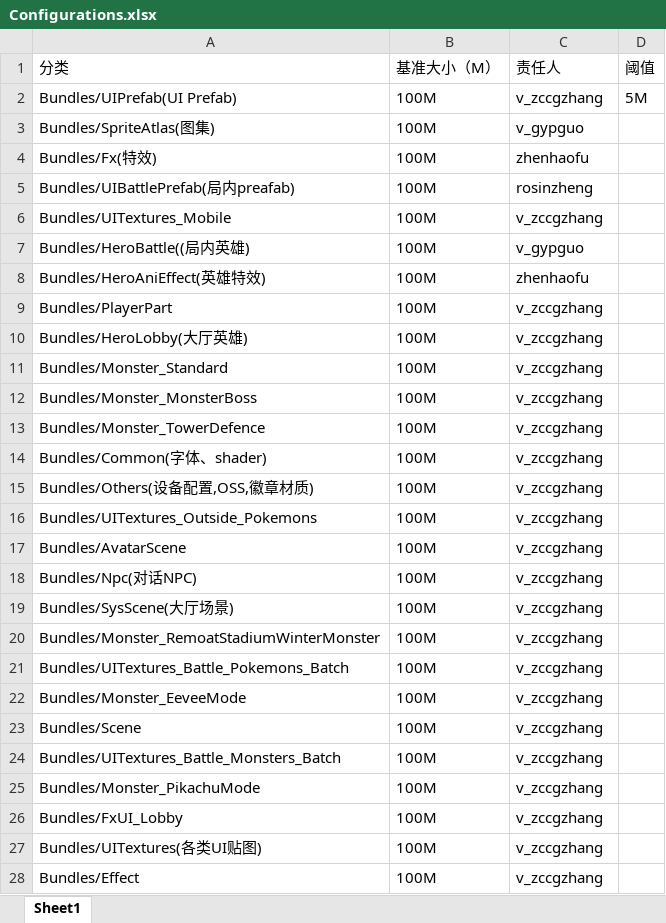
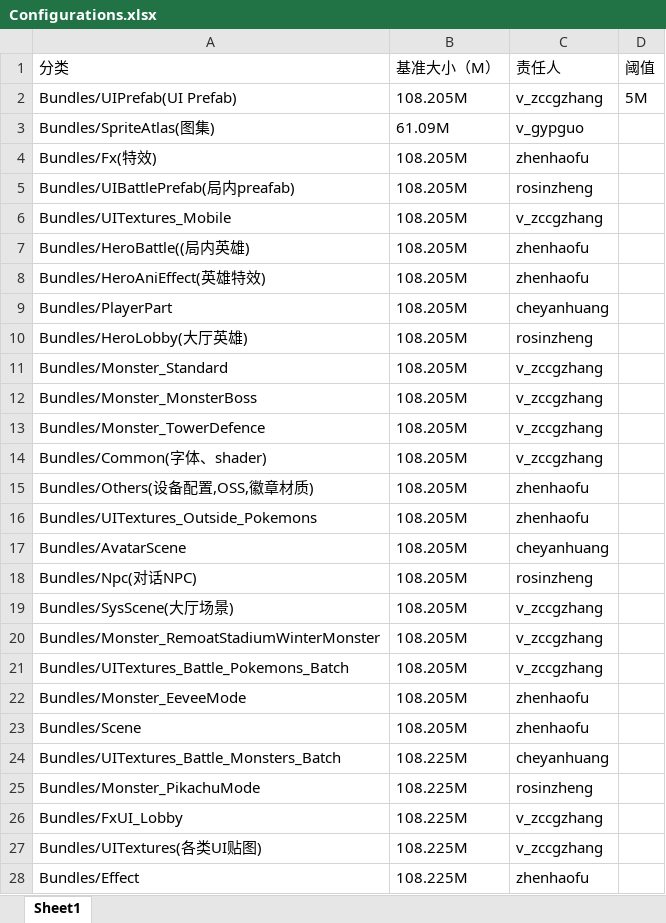
Before and after one commit to sorryzcc/pkg-alert-reduction, an Excel workbook: Configurations.xlsx, sheet Sheet1, drawn as a sheet; only a part is shown; values as stored, in another font and other column widths than the file's, no borders; the diff covers the shown part only; the diff names each change by its address in the sheet, - before the commit and + after, or states it on an @@ line.

```diff
--- a/Configurations.xlsx (sheet Sheet1)
+++ b/Configurations.xlsx (sheet Sheet1)
-B2 (基准大小（M）): 100M
+B2 (基准大小（M）): 108.205M
-B3 (基准大小（M）): 100M
+B3 (基准大小（M）): 61.09M
-B4:B23 (基准大小（M）): 100M
+B4:B23 (基准大小（M）): 108.205M
-C7 (责任人): v_gypguo
+C7 (责任人): zhenhaofu
-C9 (责任人): v_zccgzhang
+C9 (责任人): cheyanhuang
-C10 (责任人): v_zccgzhang
+C10 (责任人): rosinzheng
-C15:C16 (责任人): v_zccgzhang
+C15:C16 (责任人): zhenhaofu
-C17 (责任人): v_zccgzhang
+C17 (责任人): cheyanhuang
-C18 (责任人): v_zccgzhang
+C18 (责任人): rosinzheng
-C22:C23 (责任人): v_zccgzhang
+C22:C23 (责任人): zhenhaofu
-B24:B28 (基准大小（M）): 100M
+B24:B28 (基准大小（M）): 108.225M
-C24 (责任人): v_zccgzhang
+C24 (责任人): cheyanhuang
-C25 (责任人): v_zccgzhang
+C25 (责任人): rosinzheng
-C28 (责任人): v_zccgzhang
+C28 (责任人): zhenhaofu
```
Also changed, not shown: 30 edited cells elsewhere in this sheet, 2 other files.
